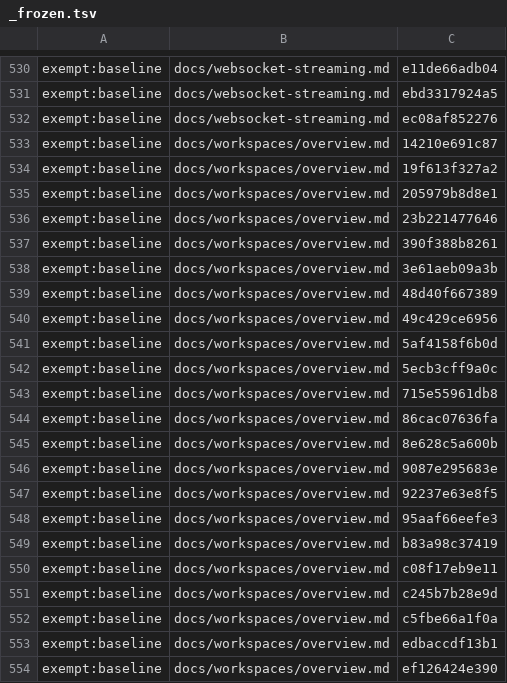
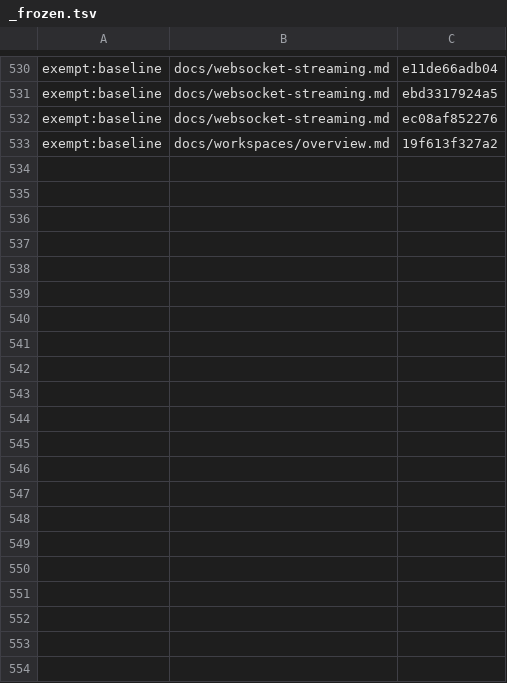
Before and after one commit to Controlvar/controlvar, a TSV file: docs/_claims/_frozen.tsv, drawn as a sheet; only a part is shown, gaps mark what is left out; the diff names each change by its address in the sheet, - before the commit and + after, or states it on an @@ line.

```diff
--- a/docs/_claims/_frozen.tsv
+++ b/docs/_claims/_frozen.tsv
-row 533: exempt:baseline | docs/workspaces/overview.md | 14210e691c87
-row 535: exempt:baseline | docs/workspaces/overview.md | 205979b8d8e1
-row 536: exempt:baseline | docs/workspaces/overview.md | 23b221477646
-row 537: exempt:baseline | docs/workspaces/overview.md | 390f388b8261
-row 538: exempt:baseline | docs/workspaces/overview.md | 3e61aeb09a3b
-row 539: exempt:baseline | docs/workspaces/overview.md | 48d40f667389
-row 540: exempt:baseline | docs/workspaces/overview.md | 49c429ce6956
-row 541: exempt:baseline | docs/workspaces/overview.md | 5af4158f6b0d
-row 542: exempt:baseline | docs/workspaces/overview.md | 5ecb3cff9a0c
-row 543: exempt:baseline | docs/workspaces/overview.md | 715e55961db8
-row 544: exempt:baseline | docs/workspaces/overview.md | 86cac07636fa
-row 545: exempt:baseline | docs/workspaces/overview.md | 8e628c5a600b
-row 546: exempt:baseline | docs/workspaces/overview.md | 9087e295683e
-row 547: exempt:baseline | docs/workspaces/overview.md | 92237e63e8f5
-row 548: exempt:baseline | docs/workspaces/overview.md | 95aaf66eefe3
-row 549: exempt:baseline | docs/workspaces/overview.md | b83a98c37419
-row 550: exempt:baseline | docs/workspaces/overview.md | c08f17eb9e11
-row 551: exempt:baseline | docs/workspaces/overview.md | c245b7b28e9d
-row 552: exempt:baseline | docs/workspaces/overview.md | c5fbe66a1f0a
-row 553: exempt:baseline | docs/workspaces/overview.md | edbaccdf13b1
-row 554: exempt:baseline | docs/workspaces/overview.md | ef126424e390
```
Also changed, not shown: 1 other file.
